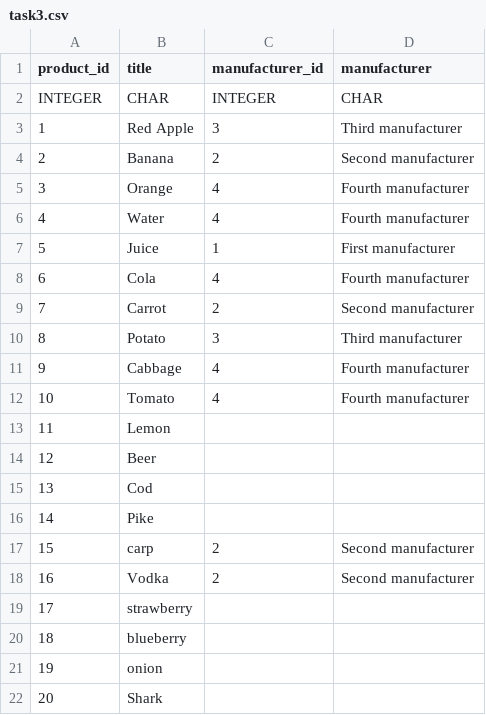
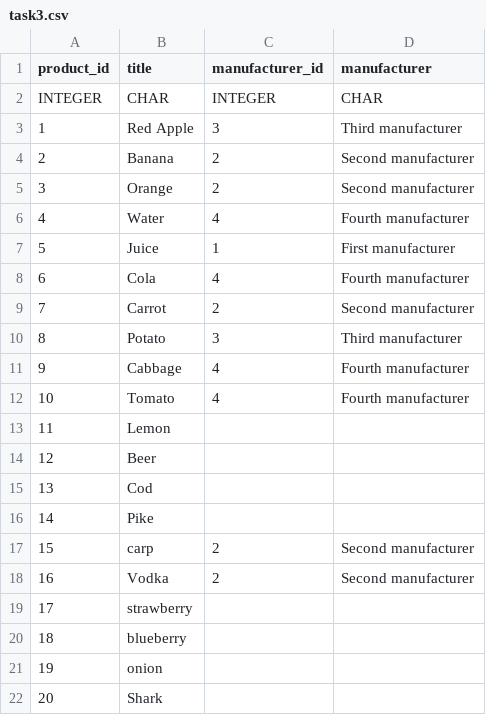
Before and after one commit to sgorgun/correlated-subq-advanced, a CSV file: CorrelatedSubqueriesAdvanced.Tests/Data/task3.csv, drawn as a sheet.

```diff
--- a/CorrelatedSubqueriesAdvanced.Tests/Data/task3.csv
+++ b/CorrelatedSubqueriesAdvanced.Tests/Data/task3.csv
@@ -4,3 +4,3 @@ INTEGER,CHAR,INTEGER,CHAR
 2,Banana,2,Second manufacturer
-3,Orange,4,Fourth manufacturer
+3,Orange,2,Second manufacturer
 4,Water,4,Fourth manufacturer
```
Also changed, not shown: CorrelatedSubqueriesAdvanced.Tests/Data/task2.csv, 1 other file.
